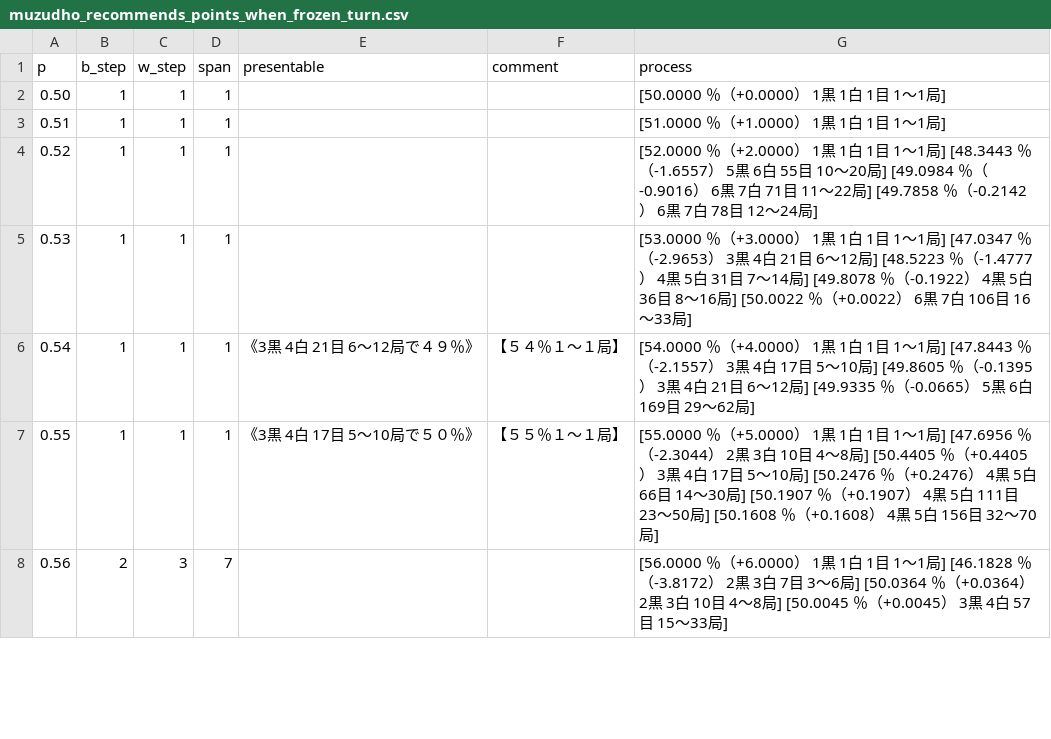
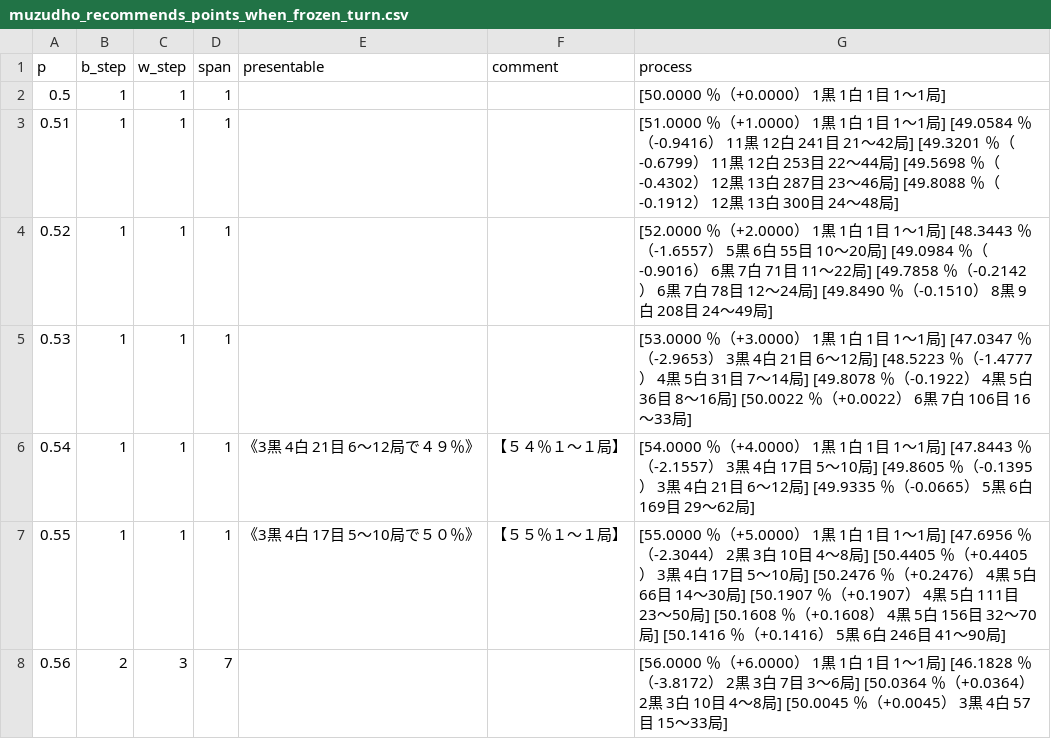
Before and after one commit to muzudho/sente-win-rate-70-percent-problem, a CSV file: data/muzudho_recommends_points_when_frozen_turn.csv, drawn as a sheet; only a part is shown; the diff covers the shown part only.

```diff
--- a/data/muzudho_recommends_points_when_frozen_turn.csv
+++ b/data/muzudho_recommends_points_when_frozen_turn.csv
@@ -1,8 +1,8 @@
 p,b_step,w_step,span,presentable,comment,process
-0.50,1,1,1,,,[50.0000 ％（+0.0000） 1黒 1白 1目 1～1局]
-0.51,1,1,1,,,[51.0000 ％（+1.0000） 1黒 1白 1目 1～1局]
-0.52,1,1,1,,,[52.0000 ％（+2.0000） 1黒 1白 1目 1～1局] [48.3443 ％（-1.6557） 5黒 6白 55目 10～20局] [49.0984 ％（-0.9016） 6黒 7白 71目 11～22局] [49.7858 ％（-0.2142） 6黒 7白 78目 12～24局]
+0.5,1,1,1,,,[50.0000 ％（+0.0000） 1黒 1白 1目 1～1局]
+0.51,1,1,1,,,[51.0000 ％（+1.0000） 1黒 1白 1目 1～1局] [49.0584 ％（-0.9416） 11黒 12白 241目 21～42局] [49.3201 ％（-0.6799） 11黒 12白 253目 22～44局] [49.5698 ％（-0.4302） 12黒 13白 287目 23～46局] [49.8088 ％（-0.1912） 12黒 13白 300目 24～48局]
+0.52,1,1,1,,,[52.0000 ％（+2.0000） 1黒 1白 1目 1～1局] [48.3443 ％（-1.6557） 5黒 6白 55目 10～20局] [49.0984 ％（-0.9016） 6黒 7白 71目 11～22局] [49.7858 ％（-0.2142） 6黒 7白 78目 12～24局] [49.8490 ％（-0.1510） 8黒 9白 208目 24～49局]
 0.53,1,1,1,,,[53.0000 ％（+3.0000） 1黒 1白 1目 1～1局] [47.0347 ％（-2.9653） 3黒 4白 21目 6～12局] [48.5223 ％（-1.4777） 4黒 5白 31目 7～14局] [49.8078 ％（-0.1922） 4黒 5白 36目 8～16局] [50.0022 ％（+0.0022） 6黒 7白 106目 16～33局]
 0.54,1,1,1,《3黒 4白 21目 6～12局で４９％》,【５４％１～１局】,[54.0000 ％（+4.0000） 1黒 1白 1目 1～1局] [47.8443 ％（-2.1557） 3黒 4白 17目 5～10局] [49.8605 ％（-0.1395） 3黒 4白 21目 6～12局] [49.9335 ％（-0.0665） 5黒 6白 169目 29～62局]
-0.55,1,1,1,《3黒 4白 17目 5～10局で５０％》,【５５％１～１局】,[55.0000 ％（+5.0000） 1黒 1白 1目 1～1局] [47.6956 ％（-2.3044） 2黒 3白 10目 4～8局] [50.4405 ％（+0.4405） 3黒 4白 17目 5～10局] [50.2476 ％（+0.2476） 4黒 5白 66目 14～30局] [50.1907 ％（+0.1907） 4黒 5白 111目 23～50局] [50.1608 ％（+0.1608） 4黒 5白 156目 32～70局]
+0.55,1,1,1,《3黒 4白 17目 5～10局で５０％》,【５５％１～１局】,[55.0000 ％（+5.0000） 1黒 1白 1目 1～1局] [47.6956 ％（-2.3044） 2黒 3白 10目 4～8局] [50.4405 ％（+0.4405） 3黒 4白 17目 5～10局] [50.2476 ％（+0.2476） 4黒 5白 66目 14～30局] [50.1907 ％（+0.1907） 4黒 5白 111目 23～50局] [50.1608 ％（+0.1608） 4黒 5白 156目 32～70局] [50.1416 ％（+0.1416） 5黒 6白 246目 41～90局]
 0.56,2,3,7,,,[56.0000 ％（+6.0000） 1黒 1白 1目 1～1局] [46.1828 ％（-3.8172） 2黒 3白 7目 3～6局] [50.0364 ％（+0.0364） 2黒 3白 10目 4～8局] [50.0045 ％（+0.0045） 3黒 4白 57目 15～33局]
```
Also changed, not shown: 26 edited cells elsewhere in this file, data/generate_even_when_frozen_turn.csv, 6 other files.
